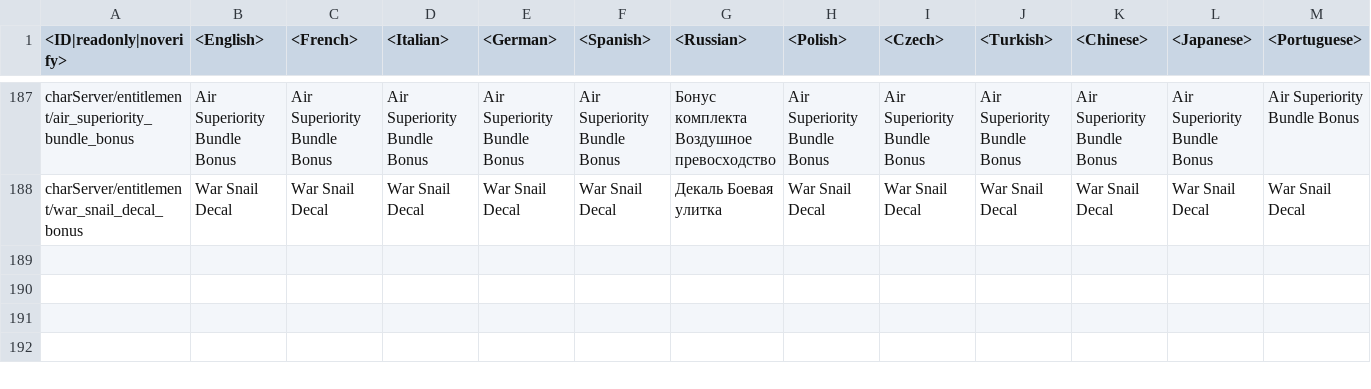
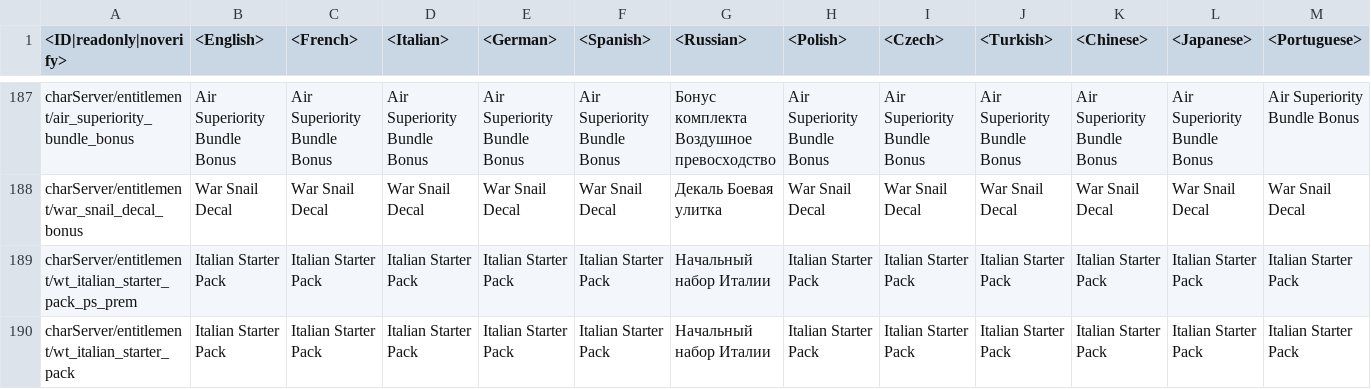
Before and after one commit to VitaliiAndreev/WarThunder_JsonFileChanges, a CSV file: Files/regional.vromfs.bin_u/lang/regional_trophies.csv, drawn as a sheet; only a part is shown, gaps mark what is left out; rows hold the shown columns only; the diff names each change by its address in the sheet, - before the commit and + after, or states it on an @@ line.

```diff
--- a/Files/regional.vromfs.bin_u/lang/regional_trophies.csv
+++ b/Files/regional.vromfs.bin_u/lang/regional_trophies.csv
+row 189: charServer/entitlement/wt_italian_starter_pack_ps_prem | Italian Starter Pack | Italian Starter Pack | Italian Starter Pack | Italian Starter Pack | Italian Starter Pack | Начальный набор Италии | Italian Starter Pack | Italian Starter Pack | Italian Starter Pack | Italian Starter Pack | Italian Starter Pack | Italian Starter Pack
+row 190: charServer/entitlement/wt_italian_starter_pack | Italian Starter Pack | Italian Starter Pack | Italian Starter Pack | Italian Starter Pack | Italian Starter Pack | Начальный набор Италии | Italian Starter Pack | Italian Starter Pack | Italian Starter Pack | Italian Starter Pack | Italian Starter Pack | Italian Starter Pack
```
Also changed, not shown: Files/lang.vromfs.bin_u/lang/menu_clan.csv, 10 other files.
